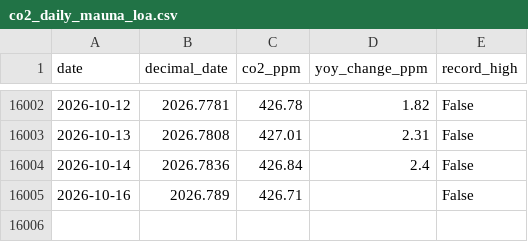
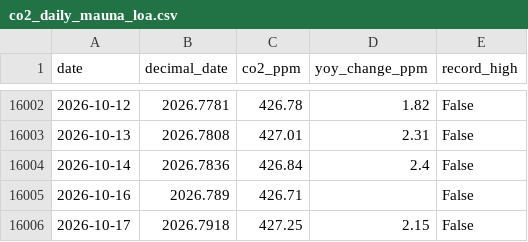
Before and after one commit to yasumorishima/earth-vital-signs, a CSV file: data/co2_daily_mauna_loa.csv, drawn as a sheet; only a part is shown, gaps mark what is left out.

```diff
--- a/data/co2_daily_mauna_loa.csv
+++ b/data/co2_daily_mauna_loa.csv
@@ -16005 +16005,2 @@ date,decimal_date,co2_ppm,yoy_change_ppm,record_high
 2026-10-16,2026.789,426.71,,False
+2026-10-17,2026.7918,427.25,2.15,False
```
Also changed, not shown: data/atmosphere_indices_daily.csv, 2 other files.
